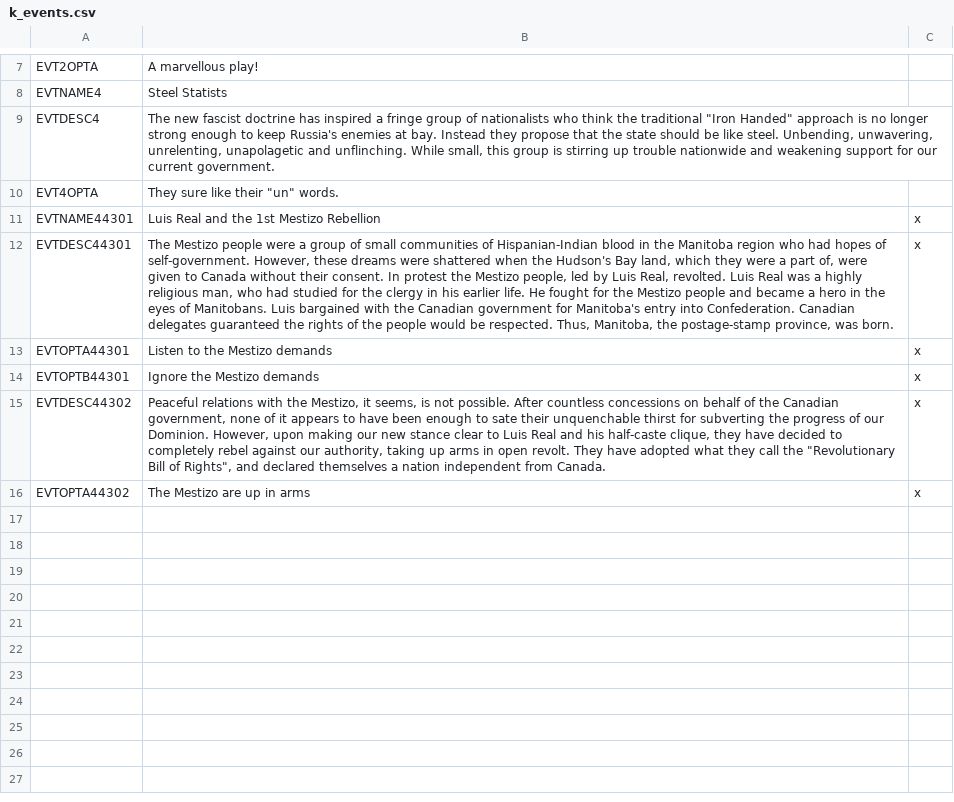
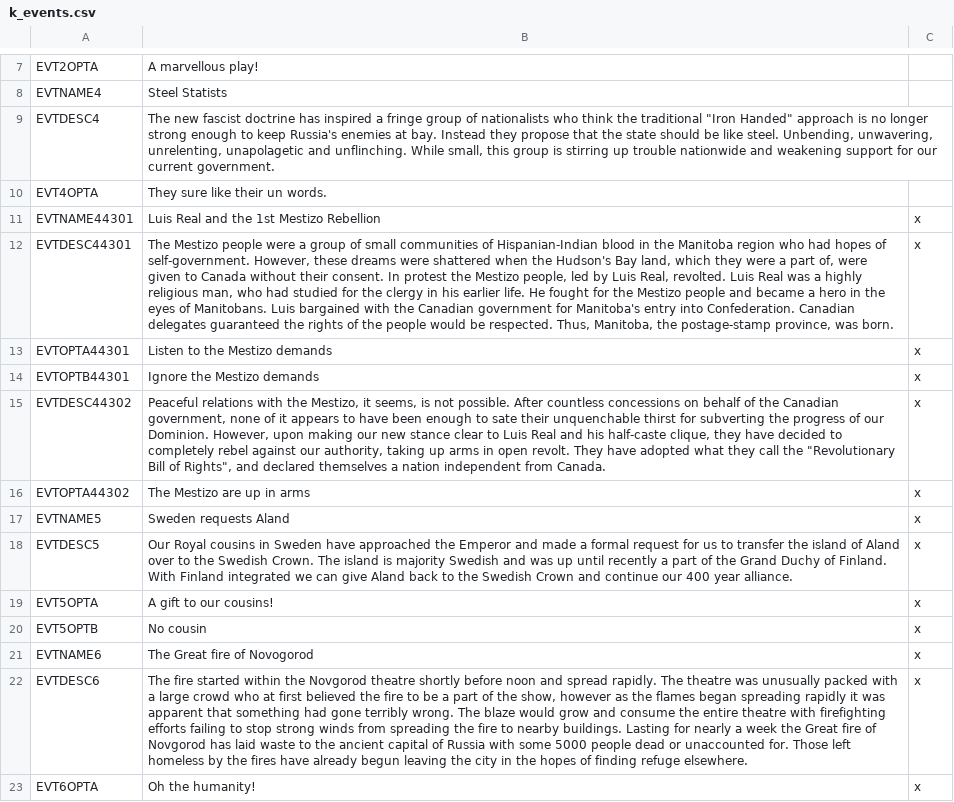
Before and after one commit to LilTanken/LegacyOfHispaniaMain, a CSV file: LegacyOfHispania/localisation/k_events.csv, drawn as a sheet; only a part is shown, gaps mark what is left out; the diff names each change by its address in the sheet, - before the commit and + after, or states it on an @@ line.

Commit message:
Kiwi Final changes maybe
Added Aland transfer, a lot of GFX, Great Fire of Novgorod and also city renovations

```diff
--- a/LegacyOfHispania/localisation/k_events.csv
+++ b/LegacyOfHispania/localisation/k_events.csv
-B10: They sure like their "un" words.
+B10: They sure like their un words.
+row 17: EVTNAME5 | Sweden requests Aland | x
+row 18: EVTDESC5 | Our Royal cousins in Sweden have approached the Emperor and made a formal request for us to transfer the island of Aland over to the Swedish Crown. The island is majority Swedish and was up until recently a part of the Grand Duchy of Finland. With Finland integrated we can give Aland back to the Swedish Crown and continue our 400 year alliance. | x
+row 19: EVT5OPTA | A gift to our cousins! | x
+row 20: EVT5OPTB | No cousin | x
+row 21: EVTNAME6 | The Great fire of Novogorod | x
+row 22: EVTDESC6 | The fire started within the Novgorod theatre shortly before noon and spread rapidly. The theatre was unusually packed with a large crowd who at first believed the fire to be a part of the show, however as the flames began spreading rapidly it was apparent that something had gone terribly wrong. The blaze would grow and consume the entire theatre with firefighting efforts failing to stop strong winds from spreading the fire to nearby buildings. Lasting for nearly a week the Great fire of Novgorod has laid waste to the ancient capital of Russia with some 5000 people dead or unaccounted for. Those left homeless by the fires have already begun leaving the city in the hopes of finding refuge elsewhere. | x
+row 23: EVT6OPTA | Oh the humanity! | x
```
Also changed, not shown: LegacyOfHispania/localisation/00_HPM_countries.csv, LegacyOfHispania/localisation/k_countrynames.csv, 14 other files.
